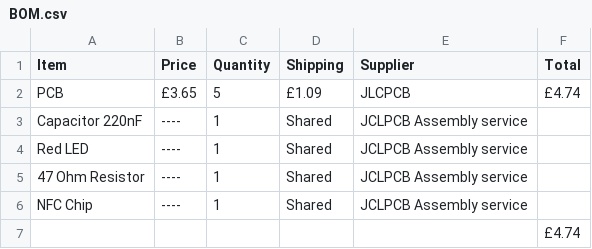
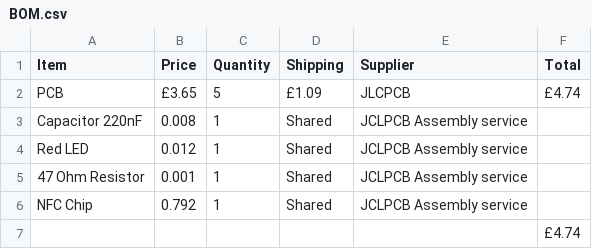
Before and after one commit to Ethgreninja2210/NFC-Card, a CSV file: BOM.csv, drawn as a sheet.

Commit message:
Revise prices for components in BOM.csv
Updated component prices in BOM.csv.

```diff
--- a/BOM.csv
+++ b/BOM.csv
@@ -2,6 +2,6 @@
 PCB, £3.65 ,5, £1.09 ,JLCPCB, £4.74
-Capacitor 220nF, ---- ,1, Shared ,JCLPCB Assembly service,
-Red LED, ---- ,1, Shared ,JCLPCB Assembly service,
-47 Ohm Resistor, ---- ,1, Shared ,JCLPCB Assembly service,
-NFC Chip, ---- ,1, Shared ,JCLPCB Assembly service,
+Capacitor 220nF, 0.008 ,1, Shared ,JCLPCB Assembly service,
+Red LED, 0.012 ,1, Shared ,JCLPCB Assembly service,
+47 Ohm Resistor, 0.001 ,1, Shared ,JCLPCB Assembly service,
+NFC Chip, 0.792 ,1, Shared ,JCLPCB Assembly service,
 ,,,,,£4.74
```
